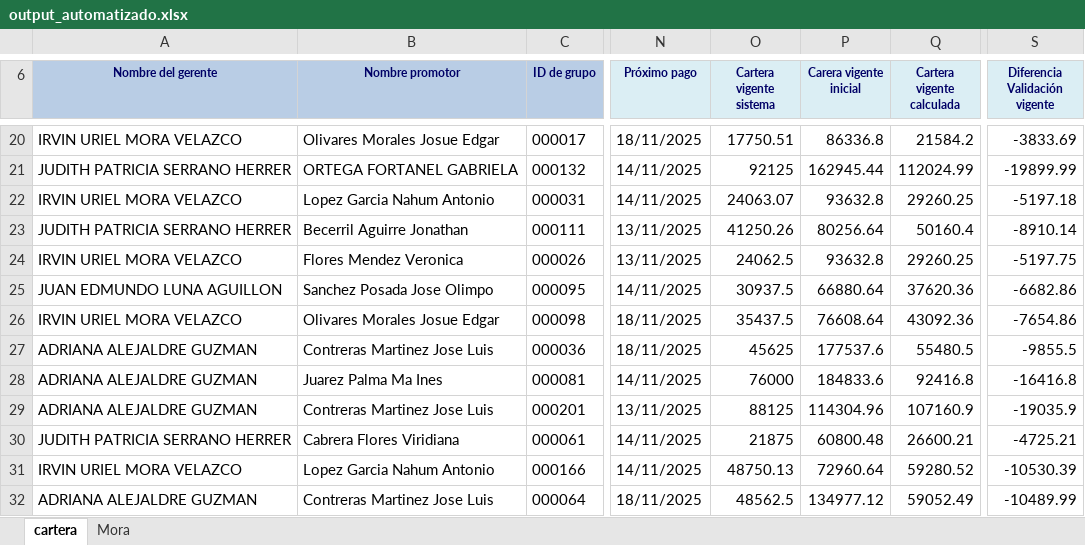
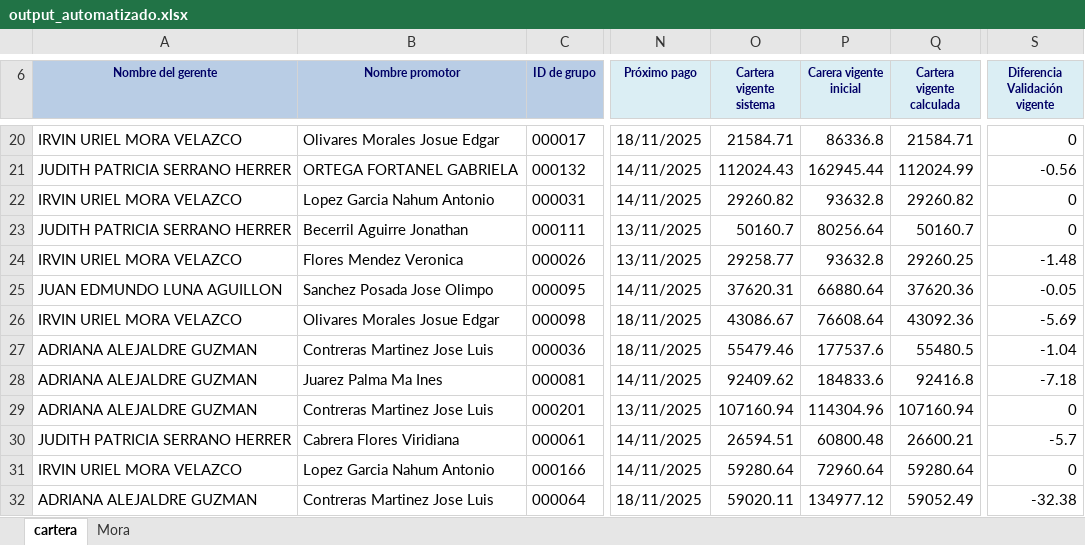
Before and after one commit to uzzielvz/cartera_generator, an Excel workbook: output_automatizado.xlsx, sheet cartera, drawn as a sheet; only a part is shown, gaps mark what is left out; values as stored, in another font and other column widths than the file's, no borders; table styles not drawn; the diff covers the shown part only; the diff names each change by its address in the sheet, - before the commit and + after, or states it on an @@ line.

Commit message:
Correct: fixing algorithm to get the CARTERA INIICAL SISTEMA field

```diff
--- a/output_automatizado.xlsx (sheet cartera)
+++ b/output_automatizado.xlsx (sheet cartera)
-O20 (Cartera vigente sistema): 17750.51
+O20 (Cartera vigente sistema): 21584.71
-Q20 (Cartera vigente calculada): 21584.2
+Q20 (Cartera vigente calculada): 21584.71
-S20 (Diferencia Validación vigente): -3833.69
+S20 (Diferencia Validación vigente): 0
-O21 (Cartera vigente sistema): 92125
+O21 (Cartera vigente sistema): 112024.43
-S21 (Diferencia Validación vigente): -19899.99
+S21 (Diferencia Validación vigente): -0.56
-O22 (Cartera vigente sistema): 24063.07
+O22 (Cartera vigente sistema): 29260.82
-Q22 (Cartera vigente calculada): 29260.25
+Q22 (Cartera vigente calculada): 29260.82
-S22 (Diferencia Validación vigente): -5197.18
+S22 (Diferencia Validación vigente): 0
-O23 (Cartera vigente sistema): 41250.26
+O23 (Cartera vigente sistema): 50160.7
-Q23 (Cartera vigente calculada): 50160.4
+Q23 (Cartera vigente calculada): 50160.7
-S23 (Diferencia Validación vigente): -8910.14
+S23 (Diferencia Validación vigente): 0
-O24 (Cartera vigente sistema): 24062.5
+O24 (Cartera vigente sistema): 29258.77
-S24 (Diferencia Validación vigente): -5197.75
+S24 (Diferencia Validación vigente): -1.48
-O25 (Cartera vigente sistema): 30937.5
+O25 (Cartera vigente sistema): 37620.31
-S25 (Diferencia Validación vigente): -6682.86
+S25 (Diferencia Validación vigente): -0.05
-O26 (Cartera vigente sistema): 35437.5
+O26 (Cartera vigente sistema): 43086.67
-S26 (Diferencia Validación vigente): -7654.86
+S26 (Diferencia Validación vigente): -5.69
-O27 (Cartera vigente sistema): 45625
+O27 (Cartera vigente sistema): 55479.46
-S27 (Diferencia Validación vigente): -9855.5
+S27 (Diferencia Validación vigente): -1.04
-O28 (Cartera vigente sistema): 76000
+O28 (Cartera vigente sistema): 92409.62
-S28 (Diferencia Validación vigente): -16416.8
+S28 (Diferencia Validación vigente): -7.18
-O29 (Cartera vigente sistema): 88125
+O29 (Cartera vigente sistema): 107160.94
-Q29 (Cartera vigente calculada): 107160.9
+Q29 (Cartera vigente calculada): 107160.94
-S29 (Diferencia Validación vigente): -19035.9
+S29 (Diferencia Validación vigente): 0
-O30 (Cartera vigente sistema): 21875
+O30 (Cartera vigente sistema): 26594.51
-S30 (Diferencia Validación vigente): -4725.21
+S30 (Diferencia Validación vigente): -5.7
-O31 (Cartera vigente sistema): 48750.13
+O31 (Cartera vigente sistema): 59280.64
-Q31 (Cartera vigente calculada): 59280.52
+Q31 (Cartera vigente calculada): 59280.64
-S31 (Diferencia Validación vigente): -10530.39
+S31 (Diferencia Validación vigente): 0
-O32 (Cartera vigente sistema): 48562.5
+O32 (Cartera vigente sistema): 59020.11
-S32 (Diferencia Validación vigente): -10489.99
+S32 (Diferencia Validación vigente): -32.38
```
Also changed, not shown: 448 edited cells elsewhere in this sheet, 3 other files.
